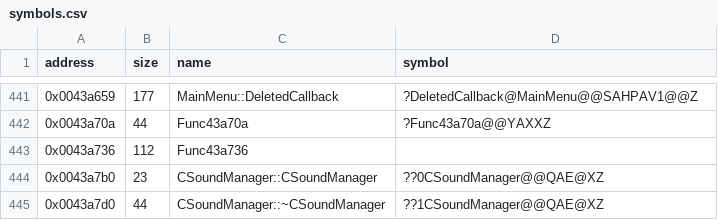
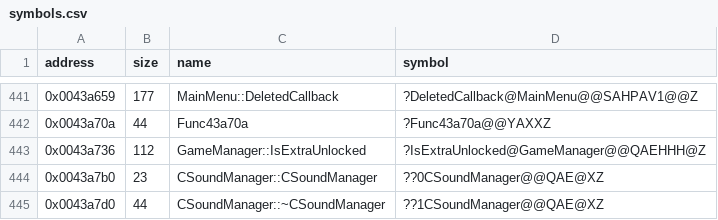
Before and after one commit to Cirno-Labs/th06, a CSV file: config/symbols.csv, drawn as a sheet; only a part is shown, gaps mark what is left out.

Commit message:
Decompile GameManager::IsExtraUnlocked (0x43a736)

```diff
--- a/config/symbols.csv
+++ b/config/symbols.csv
@@ -442,3 +442,3 @@ address,size,name,symbol
 0x0043a70a,44,Func43a70a,?Func43a70a@@YAXXZ
-0x0043a736,112,Func43a736,
+0x0043a736,112,GameManager::IsExtraUnlocked,?IsExtraUnlocked@GameManager@@QAEHHH@Z
 0x0043a7b0,23,CSoundManager::CSoundManager,??0CSoundManager@@QAE@XZ
```
Also changed, not shown: 3 other files.
